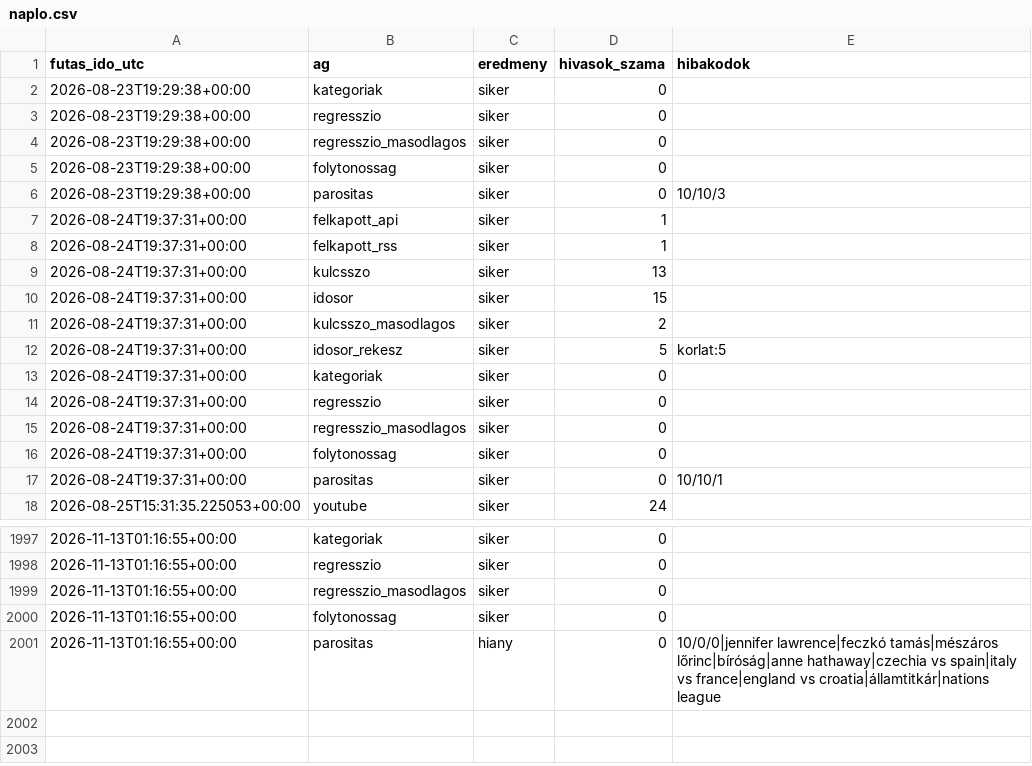
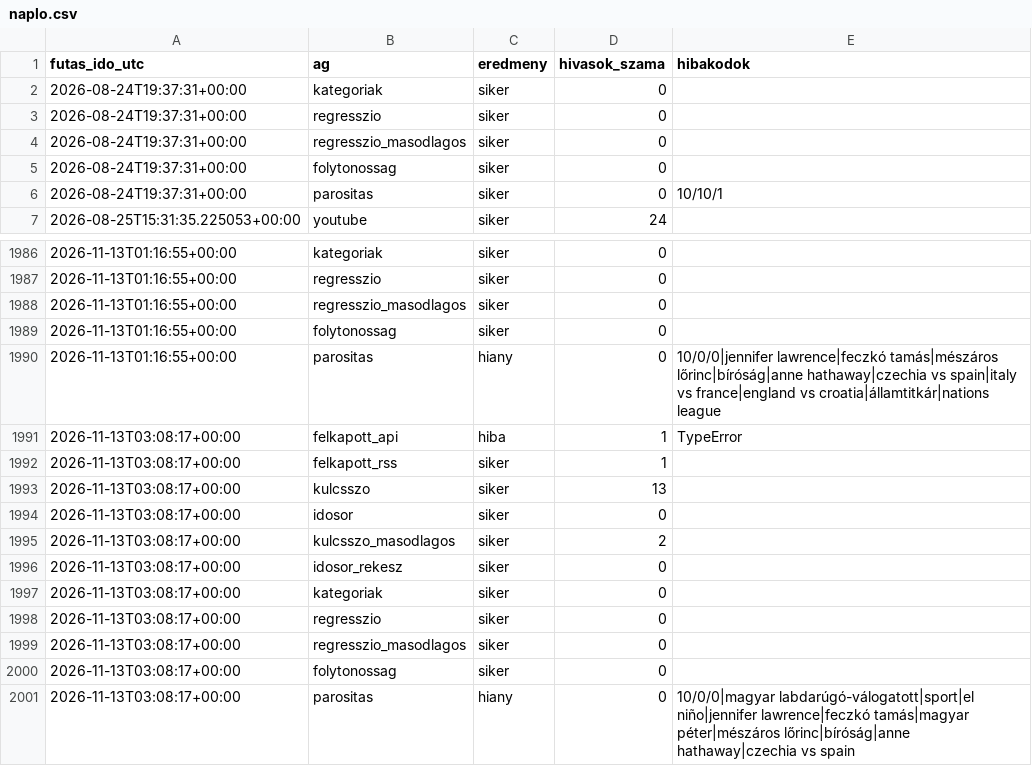
Before and after one commit to Goszmarton/trendfigyelo, a CSV file: adatok/naplo.csv, drawn as a sheet; only a part is shown, gaps mark what is left out.

```diff
--- a/adatok/naplo.csv
+++ b/adatok/naplo.csv
@@ -1,13 +1,2 @@
 futas_ido_utc;ag;eredmeny;hivasok_szama;hibakodok
-2026-08-23T19:29:38+00:00;kategoriak;siker;0;
-2026-08-23T19:29:38+00:00;regresszio;siker;0;
-2026-08-23T19:29:38+00:00;regresszio_masodlagos;siker;0;
-2026-08-23T19:29:38+00:00;folytonossag;siker;0;
-2026-08-23T19:29:38+00:00;parositas;siker;0;10/10/3
-2026-08-24T19:37:31+00:00;felkapott_api;siker;1;
-2026-08-24T19:37:31+00:00;felkapott_rss;siker;1;
-2026-08-24T19:37:31+00:00;kulcsszo;siker;13;
-2026-08-24T19:37:31+00:00;idosor;siker;15;
-2026-08-24T19:37:31+00:00;kulcsszo_masodlagos;siker;2;
-2026-08-24T19:37:31+00:00;idosor_rekesz;siker;5;korlat:5
 2026-08-24T19:37:31+00:00;kategoriak;siker;0;
@@ -2001 +1990,12 @@
 2026-11-13T01:16:55+00:00;parositas;hiany;0;10/0/0|jennifer lawrence|feczkó tamás|mészáros lőrinc|bíróság|anne hathaway|czechia vs spain|italy vs france|england vs croatia|államtitkár|nations league
+2026-11-13T03:08:17+00:00;felkapott_api;hiba;1;TypeError
+2026-11-13T03:08:17+00:00;felkapott_rss;siker;1;
+2026-11-13T03:08:17+00:00;kulcsszo;siker;13;
+2026-11-13T03:08:17+00:00;idosor;siker;0;
+2026-11-13T03:08:17+00:00;kulcsszo_masodlagos;siker;2;
+2026-11-13T03:08:17+00:00;idosor_rekesz;siker;0;
+2026-11-13T03:08:17+00:00;kategoriak;siker;0;
+2026-11-13T03:08:17+00:00;regresszio;siker;0;
+2026-11-13T03:08:17+00:00;regresszio_masodlagos;siker;0;
+2026-11-13T03:08:17+00:00;folytonossag;siker;0;
+2026-11-13T03:08:17+00:00;parositas;hiany;0;10/0/0|magyar labdarúgó-válogatott|sport|el niño|jennifer lawrence|feczkó tamás|magyar péter|mészáros lőrinc|bíróság|anne hathaway|czechia vs spain
```
Also changed, not shown: 8 other files.
